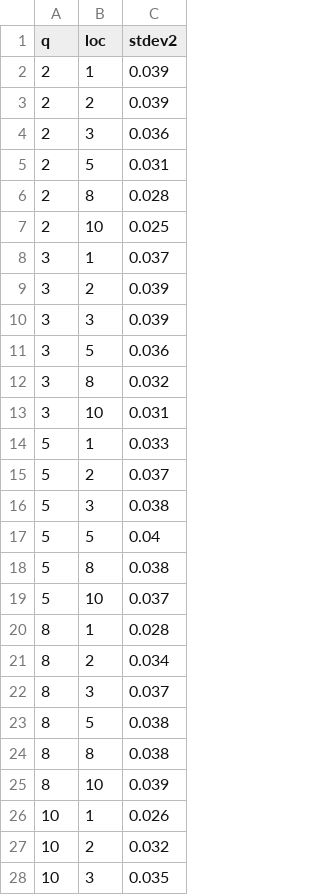
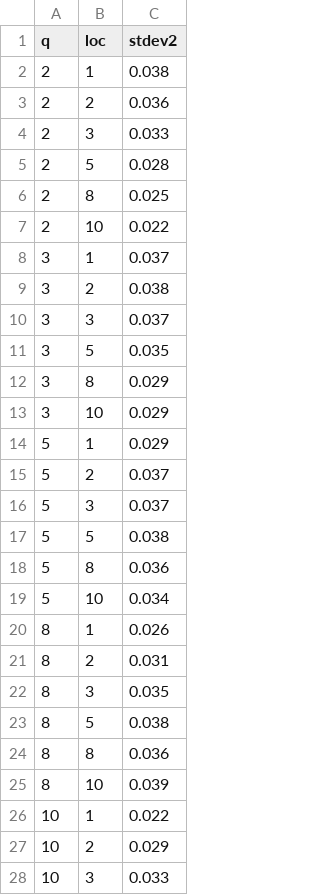
Before and after one commit to dgarrimar/manta-sim, a TSV file: bin/qlocstdev2.multinom.tsv, drawn as a sheet; only a part is shown; the diff covers the shown part only.

Commit message:
update qlocstdev2.multinom.tsv for delta 0

```diff
--- a/bin/qlocstdev2.multinom.tsv
+++ b/bin/qlocstdev2.multinom.tsv
@@ -1,28 +1,28 @@
 q	loc	stdev2
-2	1	0.039
-2	2	0.039
-2	3	0.036
-2	5	0.031
-2	8	0.028
-2	10	0.025
+2	1	0.038
+2	2	0.036
+2	3	0.033
+2	5	0.028
+2	8	0.025
+2	10	0.022
 3	1	0.037
-3	2	0.039
-3	3	0.039
-3	5	0.036
-3	8	0.032
-3	10	0.031
-5	1	0.033
+3	2	0.038
+3	3	0.037
+3	5	0.035
+3	8	0.029
+3	10	0.029
+5	1	0.029
 5	2	0.037
-5	3	0.038
-5	5	0.04
-5	8	0.038
-5	10	0.037
-8	1	0.028
-8	2	0.034
-8	3	0.037
+5	3	0.037
+5	5	0.038
+5	8	0.036
+5	10	0.034
+8	1	0.026
+8	2	0.031
+8	3	0.035
 8	5	0.038
-8	8	0.038
+8	8	0.036
 8	10	0.039
-10	1	0.026
-10	2	0.032
-10	3	0.035
+10	1	0.022
+10	2	0.029
+10	3	0.033
```
Also changed, not shown: 26 edited cells elsewhere in this file.
